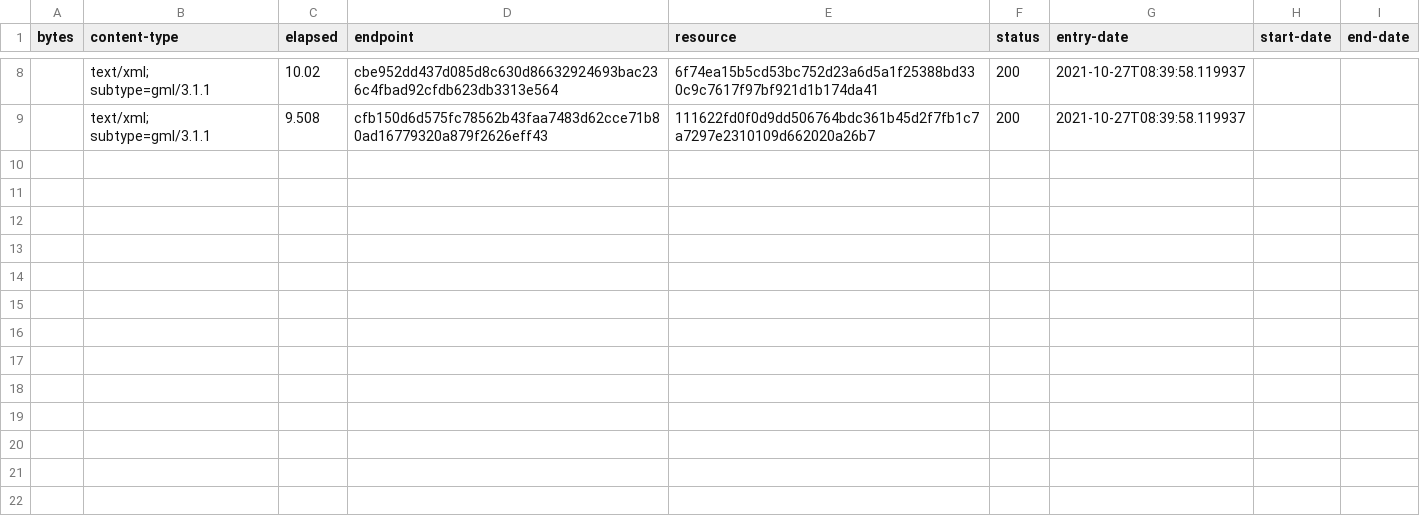
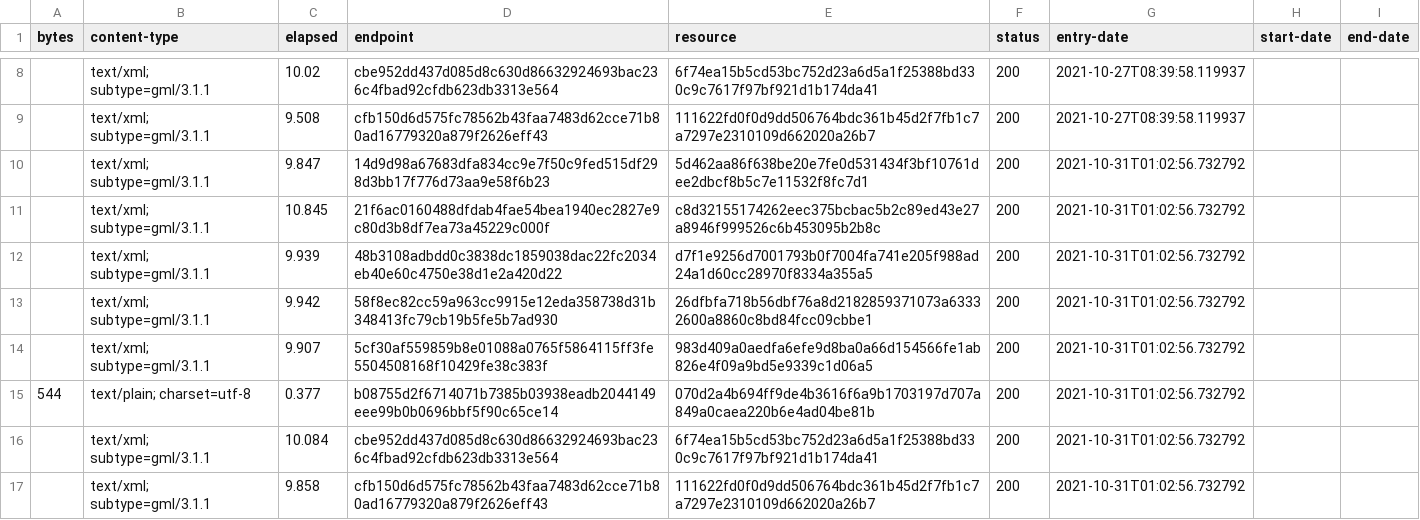
Before and after one commit to digital-land/green-belt-collection, a CSV file: collection/log.csv, drawn as a sheet; only a part is shown, gaps mark what is left out.

Commit message:
Collection 2021-10-31

```diff
--- a/collection/log.csv
+++ b/collection/log.csv
@@ -9 +9,9 @@ bytes,content-type,elapsed,endpoint,resource,status,entry-date,start-date,end-da
 ,text/xml; subtype=gml/3.1.1,9.508,cfb150d6d575fc78562b43faa7483d62cce71b80ad16779320a879f2626eff43,111622fd0f0d9dd506764bdc361b45d2f7fb1c7a7297e2310109d662020a26b7,200,2021-10-27T08:39:58.119937,,
+,text/xml; subtype=gml/3.1.1,9.847,14d9d98a67683dfa834cc9e7f50c9fed515df298d3bb17f776d73aa9e58f6b23,5d462aa86f638be20e7fe0d531434f3bf10761dee2dbcf8b5c7e11532f8fc7d1,200,2021-10-31T01:02:56.732792,,
+,text/xml; subtype=gml/3.1.1,10.845,21f6ac0160488dfdab4fae54bea1940ec2827e9c80d3b8df7ea73a45229c000f,c8d32155174262eec375bcbac5b2c89ed43e27a8946f999526c6b453095b2b8c,200,2021-10-31T01:02:56.732792,,
+,text/xml; subtype=gml/3.1.1,9.939,48b3108adbdd0c3838dc1859038dac22fc2034eb40e60c4750e38d1e2a420d22,d7f1e9256d7001793b0f7004fa741e205f988ad24a1d60cc28970f8334a355a5,200,2021-10-31T01:02:56.732792,,
+,text/xml; subtype=gml/3.1.1,9.942,58f8ec82cc59a963cc9915e12eda358738d31b348413fc79cb19b5fe5b7ad930,26dfbfa718b56dbf76a8d2182859371073a63332600a8860c8bd84fcc09cbbe1,200,2021-10-31T01:02:56.732792,,
+,text/xml; subtype=gml/3.1.1,9.907,5cf30af559859b8e01088a0765f5864115ff3fe5504508168f10429fe38c383f,983d409a0aedfa6efe9d8ba0a66d154566fe1ab826e4f09a9bd5e9339c1d06a5,200,2021-10-31T01:02:56.732792,,
+544,text/plain; charset=utf-8,0.377,b08755d2f6714071b7385b03938eadb2044149eee99b0b0696bbf5f90c65ce14,070d2a4b694ff9de4b3616f6a9b1703197d707a849a0caea220b6e4ad04be81b,200,2021-10-31T01:02:56.732792,,
+,text/xml; subtype=gml/3.1.1,10.084,cbe952dd437d085d8c630d86632924693bac236c4fbad92cfdb623db3313e564,6f74ea15b5cd53bc752d23a6d5a1f25388bd330c9c7617f97bf921d1b174da41,200,2021-10-31T01:02:56.732792,,
+,text/xml; subtype=gml/3.1.1,9.858,cfb150d6d575fc78562b43faa7483d62cce71b80ad16779320a879f2626eff43,111622fd0f0d9dd506764bdc361b45d2f7fb1c7a7297e2310109d662020a26b7,200,2021-10-31T01:02:56.732792,,
```
